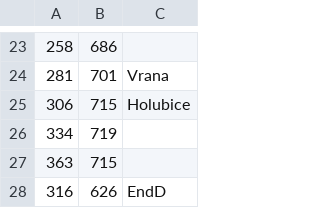
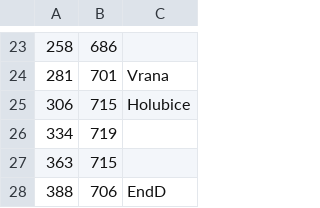
Before and after one commit to PavelHolanek/ZPohadkyDoPohadky, a CSV file: app/src/main/res/raw/d.csv, drawn as a sheet; only a part is shown, gaps mark what is left out.

```diff
--- a/app/src/main/res/raw/d.csv
+++ b/app/src/main/res/raw/d.csv
@@ -27,2 +27,2 @@
 363,715,
-316,626,EndD
+388,706,EndD
```
Also changed, not shown: app/src/main/res/raw/c.csv, app/src/main/res/raw/g.csv, 1 other file.
